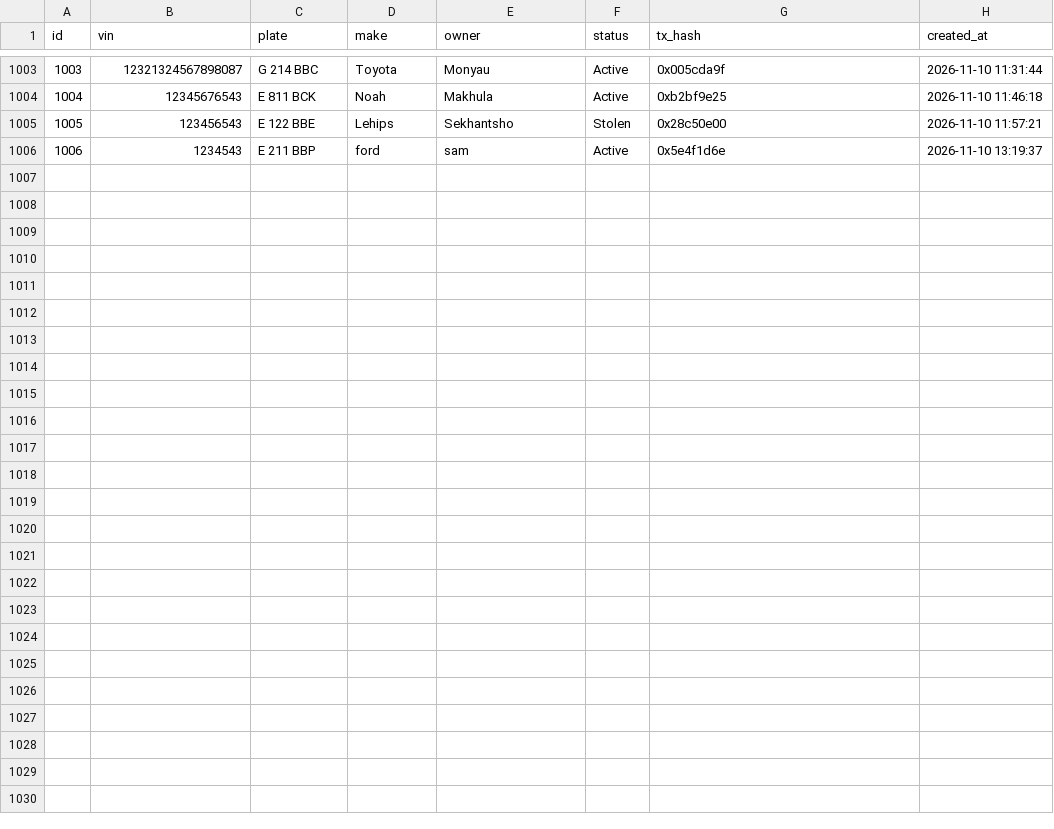
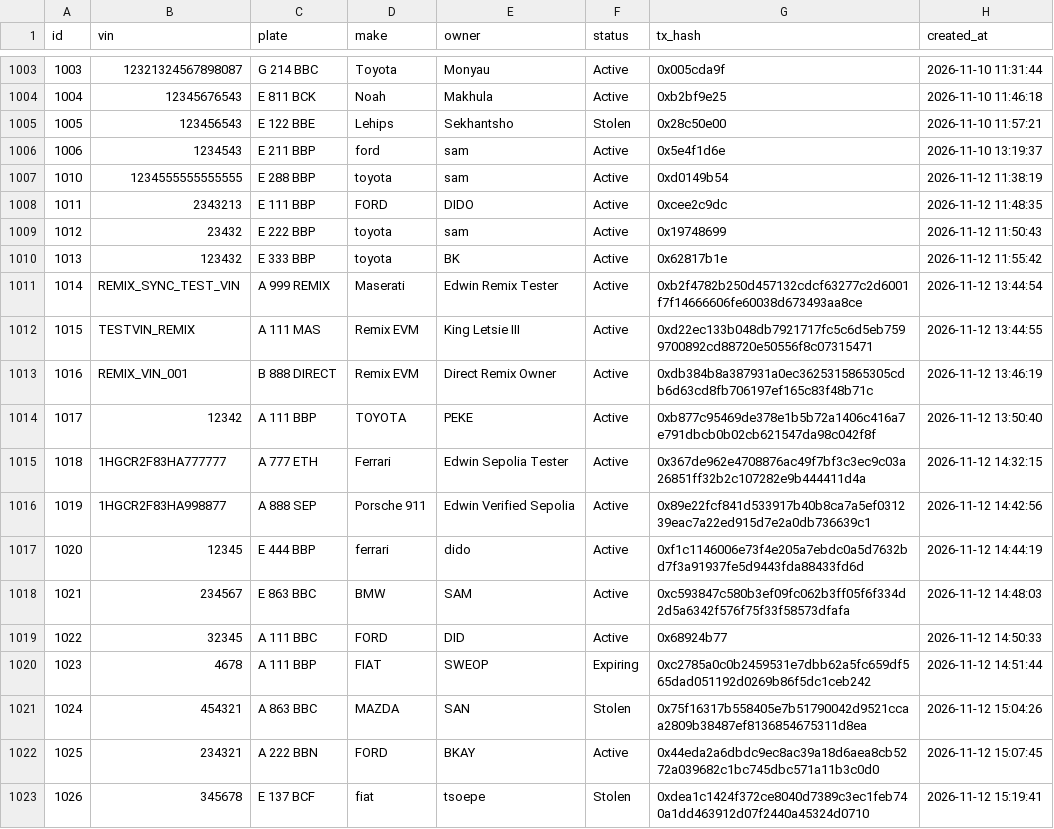
Before and after one commit to tshele-cell/vehicle-registry, a CSV file: dataset.csv, drawn as a sheet; only a part is shown, gaps mark what is left out; the diff names each change by its address in the sheet, - before the commit and + after, or states it on an @@ line.

```diff
--- a/dataset.csv
+++ b/dataset.csv
+row 1007: 1010 | 1234555555555555 | E 288 BBP | toyota | sam | Active | 0xd0149b54 | 2026-11-12 11:38:19
+row 1008: 1011 | 2343213 | E 111 BBP | FORD | DIDO | Active | 0xcee2c9dc | 2026-11-12 11:48:35
+row 1009: 1012 | 23432 | E 222 BBP | toyota | sam | Active | 0x19748699 | 2026-11-12 11:50:43
+row 1010: 1013 | 123432 | E 333 BBP | toyota | BK | Active | 0x62817b1e | 2026-11-12 11:55:42
+row 1011: 1014 | REMIX_SYNC_TEST_VIN | A 999 REMIX | Maserati | Edwin Remix Tester | Active | 0xb2f4782b250d457132cdcf63277c2d6001f7f14666606fe60038d673493aa8ce | 2026-11-12 13:44:54
+row 1012: 1015 | TESTVIN_REMIX | A 111 MAS | Remix EVM | King Letsie III | Active | 0xd22ec133b048db7921717fc5c6d5eb7599700892cd88720e50556f8c07315471 | 2026-11-12 13:44:55
+row 1013: 1016 | REMIX_VIN_001 | B 888 DIRECT | Remix EVM | Direct Remix Owner | Active | 0xdb384b8a387931a0ec3625315865305cdb6d63cd8fb706197ef165c83f48b71c | 2026-11-12 13:46:19
+row 1014: 1017 | 12342 | A 111 BBP | TOYOTA | PEKE | Active | 0xb877c95469de378e1b5b72a1406c416a7e791dbcb0b02cb621547da98c042f8f | 2026-11-12 13:50:40
+row 1015: 1018 | 1HGCR2F83HA777777 | A 777 ETH | Ferrari | Edwin Sepolia Tester | Active | 0x367de962e4708876ac49f7bf3c3ec9c03a26851ff32b2c107282e9b444411d4a | 2026-11-12 14:32:15
+row 1016: 1019 | 1HGCR2F83HA998877 | A 888 SEP | Porsche 911 | Edwin Verified Sepolia | Active | 0x89e22fcf841d533917b40b8ca7a5ef031239eac7a22ed915d7e2a0db736639c1 | 2026-11-12 14:42:56
+row 1017: 1020 | 12345 | E 444 BBP | ferrari | dido | Active | 0xf1c1146006e73f4e205a7ebdc0a5d7632bd7f3a91937fe5d9443fda88433fd6d | 2026-11-12 14:44:19
+row 1018: 1021 | 234567 | E 863 BBC | BMW | SAM | Active | 0xc593847c580b3ef09fc062b3ff05f6f334d2d5a6342f576f75f33f58573dfafa | 2026-11-12 14:48:03
+row 1019: 1022 | 32345 | A 111 BBC | FORD | DID | Active | 0x68924b77 | 2026-11-12 14:50:33
+row 1020: 1023 | 4678 | A 111 BBP | FIAT | SWEOP | Expiring | 0xc2785a0c0b2459531e7dbb62a5fc659df565dad051192d0269b86f5dc1ceb242 | 2026-11-12 14:51:44
+row 1021: 1024 | 454321 | A 863 BBC | MAZDA | SAN | Stolen | 0x75f16317b558405e7b51790042d9521ccaa2809b38487ef8136854675311d8ea | 2026-11-12 15:04:26
+row 1022: 1025 | 234321 | A 222 BBN | FORD | BKAY | Active | 0x44eda2a6dbdc9ec8ac39a18d6aea8cb5272a039682c1bc745dbc571a11b3c0d0 | 2026-11-12 15:07:45
+row 1023: 1026 | 345678 | E 137 BCF | fiat | tsoepe | Stolen | 0xdea1c1424f372ce8040d7389c3ec1feb740a1dd463912d07f2440a45324d0710 | 2026-11-12 15:19:41
```
Also changed, not shown: 5 other files.
